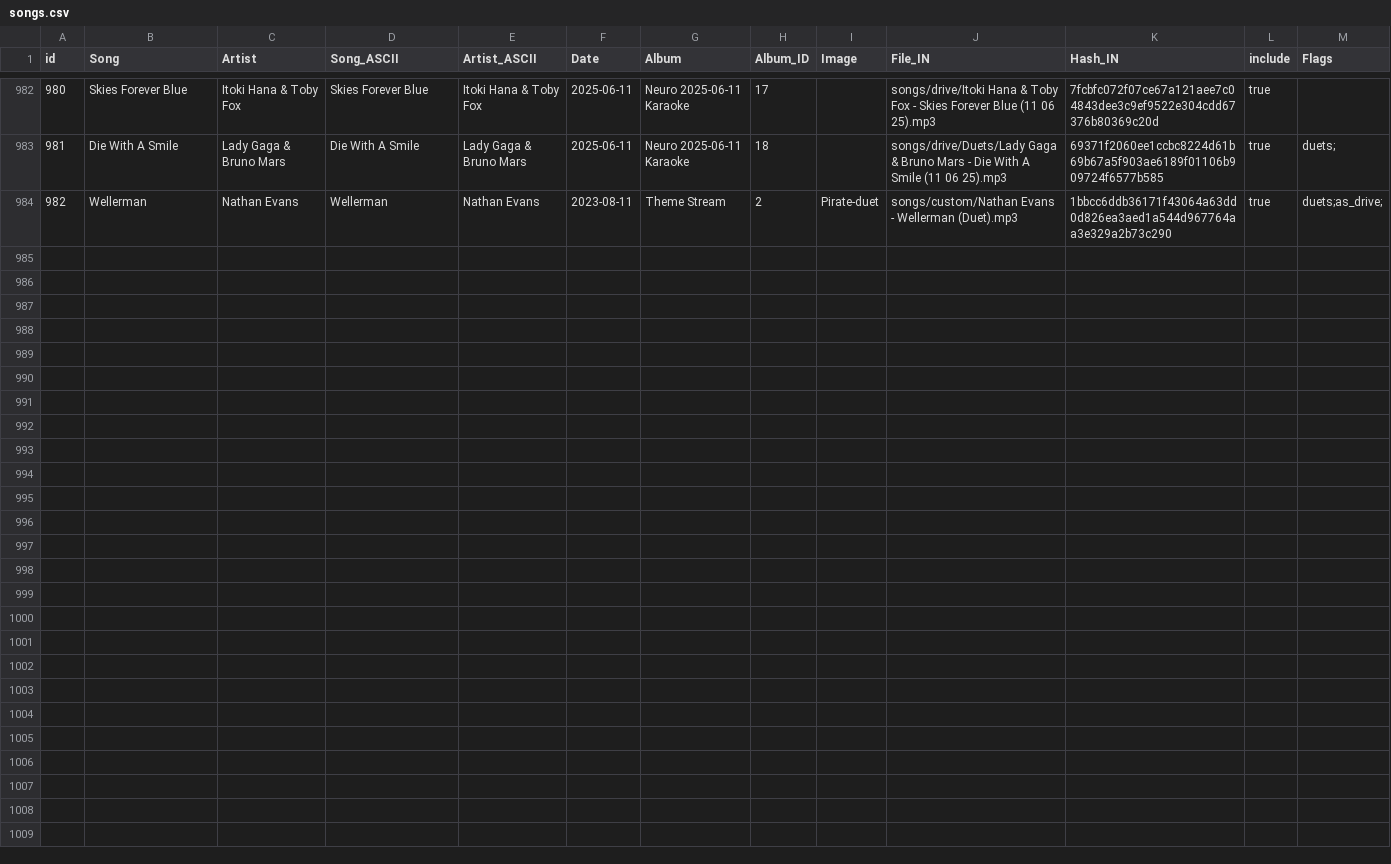
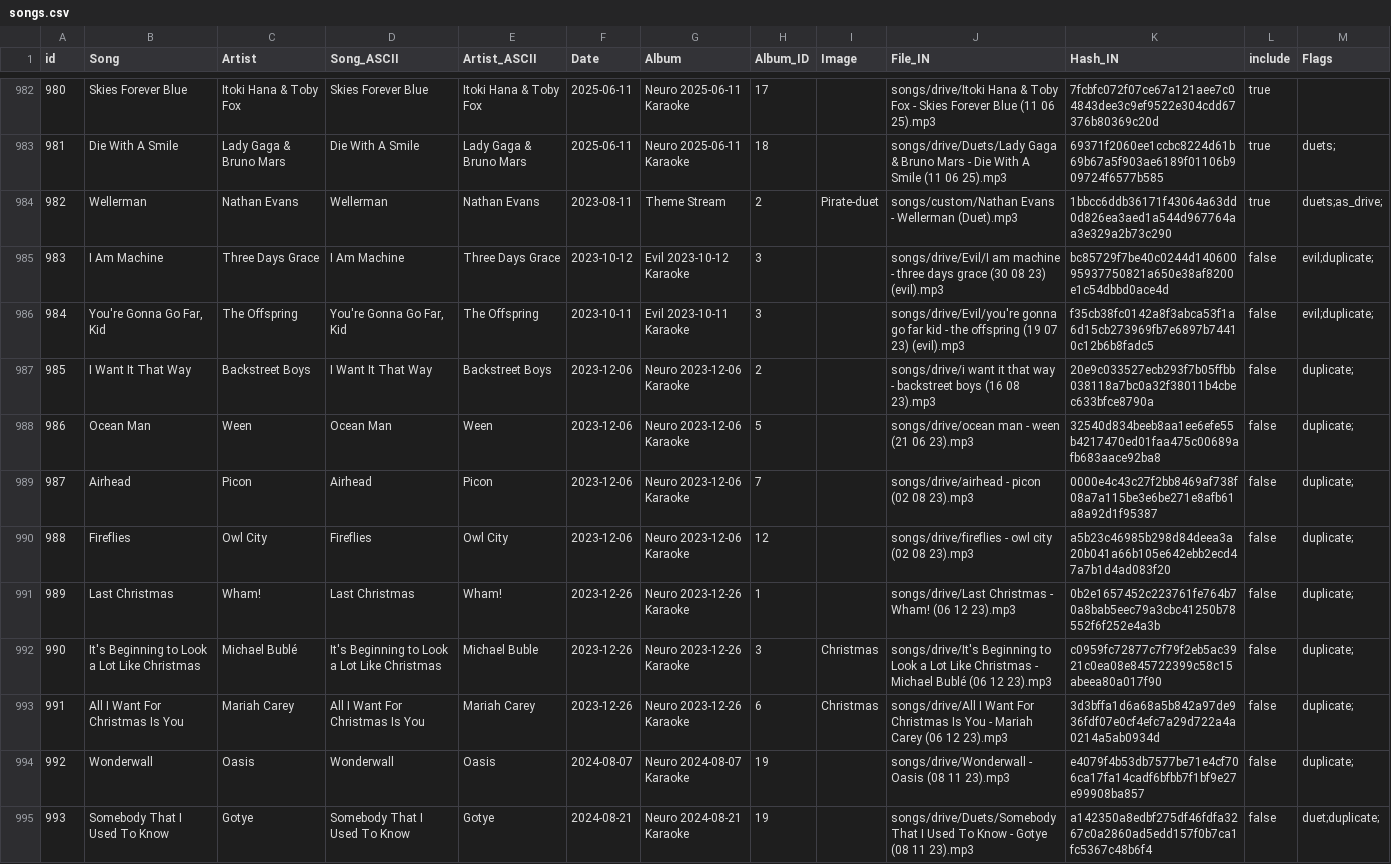
Before and after one commit to bassetmatt/Neuro-Sings, a CSV file: data/songs.csv, drawn as a sheet; only a part is shown, gaps mark what is left out.

Commit message:
Add v3 duplicates files

```diff
--- a/data/songs.csv
+++ b/data/songs.csv
@@ -984 +984,12 @@ id,Song,Artist,Song_ASCII,Artist_ASCII,Date,Album,Album_ID,Image,File_IN,Hash_IN
 982,Wellerman,Nathan Evans,Wellerman,Nathan Evans,2023-08-11,Theme Stream,2,Pirate-duet,songs/custom/Nathan Evans - Wellerman (Duet).mp3,1bbcc6ddb36171f43064a63dd0d826ea3aed1a544d967764aa3e329a2b73c290,true,duets;as_drive;
+983,I Am Machine,Three Days Grace,I Am Machine,Three Days Grace,2023-10-12,Evil 2023-10-12 Karaoke,3,,songs/drive/Evil/I am machine - three days grace (30 08 23) (evil).mp3,bc85729f7be40c0244d14060095937750821a650e38af8200e1c54dbbd0ace4d,false,evil;duplicate;
+984,"You're Gonna Go Far, Kid",The Offspring,"You're Gonna Go Far, Kid",The Offspring,2023-10-11,Evil 2023-10-11 Karaoke,3,,songs/drive/Evil/you're gonna go far kid - the offspring (19 07 23) (evil).mp3,f35cb38fc0142a8f3abca53f1a6d15cb273969fb7e6897b74410c12b6b8fadc5,false,evil;duplicate;
+985,I Want It That Way,Backstreet Boys,I Want It That Way,Backstreet Boys,2023-12-06,Neuro 2023-12-06 Karaoke,2,,songs/drive/i want it that way - backstreet boys (16 08 23).mp3,20e9c033527ecb293f7b05ffbb038118a7bc0a32f38011b4cbec633bfce8790a,false,duplicate;
+986,Ocean Man,Ween,Ocean Man,Ween,2023-12-06,Neuro 2023-12-06 Karaoke,5,,songs/drive/ocean man - ween (21 06 23).mp3,32540d834beeb8aa1ee6efe55b4217470ed01faa475c00689afb683aace92ba8,false,duplicate;
+987,Airhead,Picon,Airhead,Picon,2023-12-06,Neuro 2023-12-06 Karaoke,7,,songs/drive/airhead - picon (02 08 23).mp3,0000e4c43c27f2bb8469af738f08a7a115be3e6be271e8afb61a8a92d1f95387,false,duplicate;
+988,Fireflies,Owl City,Fireflies,Owl City,2023-12-06,Neuro 2023-12-06 Karaoke,12,,songs/drive/fireflies - owl city (02 08 23).mp3,a5b23c46985b298d84deea3a20b041a66b105e642ebb2ecd47a7b1d4ad083f20,false,duplicate;
+989,Last Christmas,Wham!,Last Christmas,Wham!,2023-12-26,Neuro 2023-12-26 Karaoke,1,,songs/drive/Last Christmas - Wham! (06 12 23).mp3,0b2e1657452c223761fe764b70a8bab5eec79a3cbc41250b78552f6f252e4a3b,false,duplicate;
+990,It's Beginning to Look a Lot Like Christmas,Michael Bublé,It's Beginning to Look a Lot Like Christmas,Michael Buble,2023-12-26,Neuro 2023-12-26 Karaoke,3,Christmas,songs/drive/It's Beginning to Look a Lot Like Christmas - Michael Bublé (06 12 23).mp3,c0959fc72877c7f79f2eb5ac3921c0ea08e845722399c58c15abeea80a017f90,false,duplicate;
+991,All I Want For Christmas Is You,Mariah Carey,All I Want For Christmas Is You,Mariah Carey,2023-12-26,Neuro 2023-12-26 Karaoke,6,Christmas,songs/drive/All I Want For Christmas Is You - Mariah Carey (06 12 23).mp3,3d3bffa1d6a68a5b842a97de936fdf07e0cf4efc7a29d722a4a0214a5ab0934d,false,duplicate;
+992,Wonderwall,Oasis,Wonderwall,Oasis,2024-08-07,Neuro 2024-08-07 Karaoke,19,,songs/drive/Wonderwall - Oasis (08 11 23).mp3,e4079f4b53db7577be71e4cf706ca17fa14cadf6bfbb7f1bf9e27e99908ba857,false,duplicate;
+993,Somebody That I Used To Know,Gotye,Somebody That I Used To Know,Gotye,2024-08-21,Neuro 2024-08-21 Karaoke,19,,songs/drive/Duets/Somebody That I Used To Know - Gotye (08 11 23).mp3,a142350a8edbf275df46fdfa3267c0a2860ad5edd157f0b7ca1fc5367c48b6f4,false,duet;duplicate;
```
Also changed, not shown: 4 other files.
